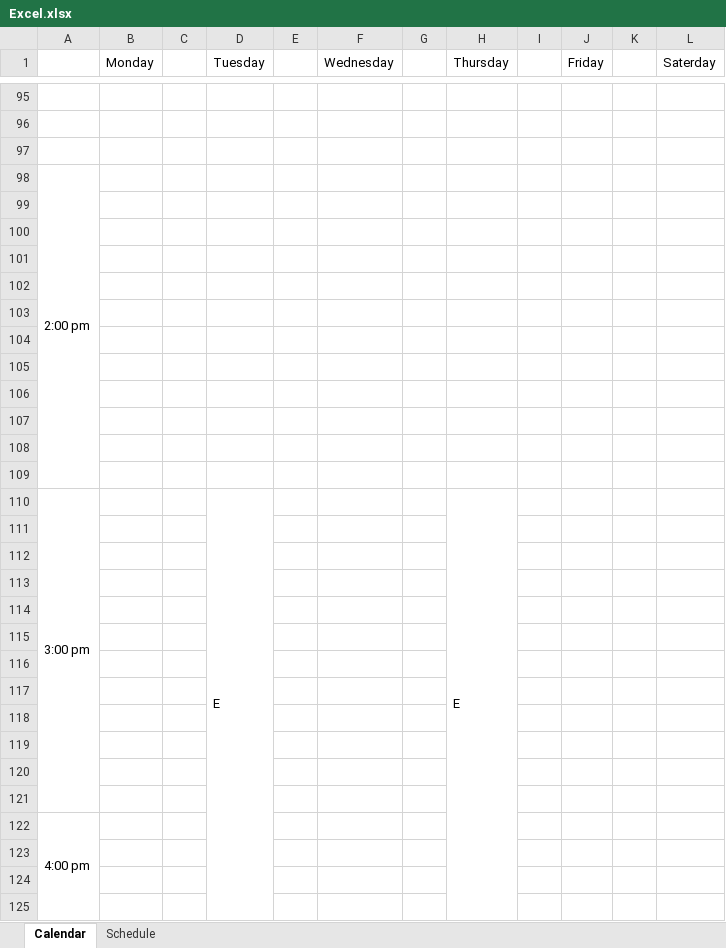
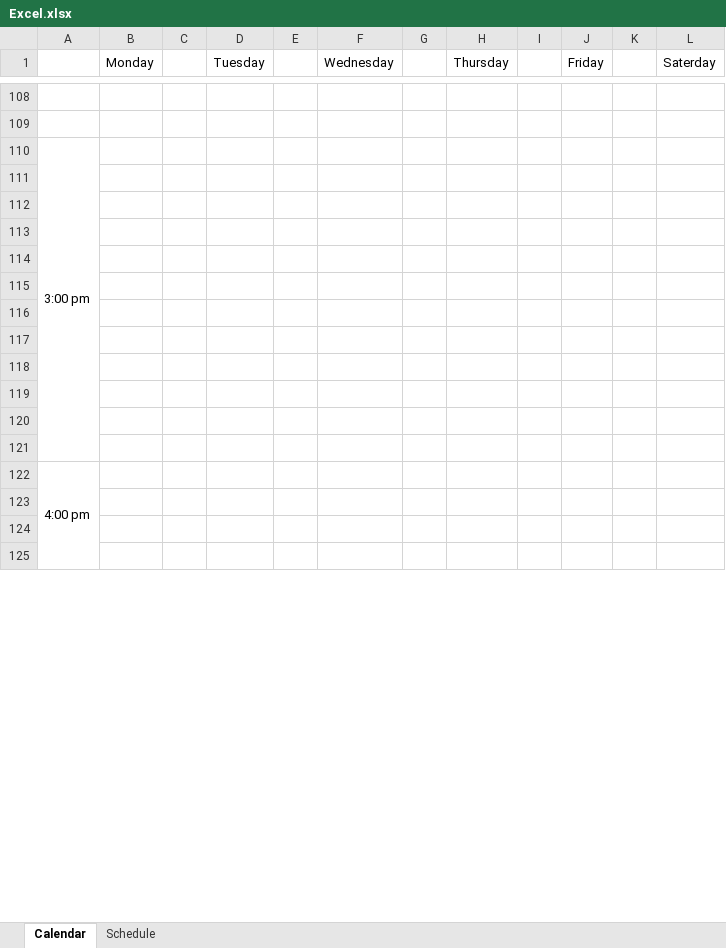
Before and after one commit to awguitar86/SchedgeAppBack, an Excel workbook: excelFiles/Excel.xlsx, sheet Calendar, drawn as a sheet; only a part is shown, gaps mark what is left out; values as stored, in another font and other column widths than the file's, no cell formats; removed rows and columns are numbered as before the commit, all else as after; the diff covers the shown part only; the diff names each change by its address in the sheet, - before the commit and + after, or states it on an @@ line.

```diff
--- a/excelFiles/Excel.xlsx (sheet Calendar)
+++ b/excelFiles/Excel.xlsx (sheet Calendar)
-row 97: (empty)
-A110: 2:00 pm
+A110: 3:00 pm
-A98:A109 merged
+A110:A121 merged
-row 99: (empty)
-row 100: (empty)
-row 101: (empty)
-row 102: (empty)
-row 103: (empty)
-row 104: (empty)
-row 105: (empty)
-row 106: (empty)
-row 107: (empty)
-row 108: (empty)
-row 109: (empty)
-row 110: 3:00 pm |  |  | E |  |  |  | E
```
Also changed, not shown: 20 added rows, 7 removed rows, 3 edited cells and merged cells elsewhere in this sheet, sheet Schedule, cell formats, 1 other file.
